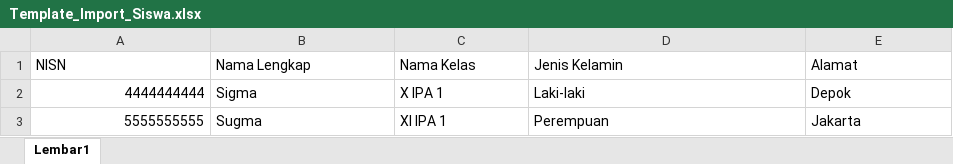
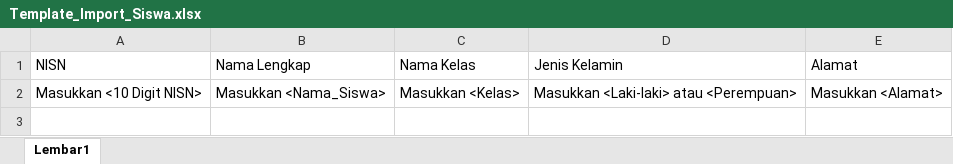
Before and after one commit to aminardisy/siabsen-frontend, an Excel workbook: public/templates/Template_Import_Siswa.xlsx, sheet Lembar1, drawn as a sheet; values as stored, in another font and other column widths than the file's, no borders; table styles not drawn; removed rows and columns are numbered as before the commit, all else as after; the diff names each change by its address in the sheet, - before the commit and + after, or states it on an @@ line.

```diff
--- a/public/templates/Template_Import_Siswa.xlsx (sheet Lembar1)
+++ b/public/templates/Template_Import_Siswa.xlsx (sheet Lembar1)
-row 2: 4444444444 | Sigma | X IPA 1 | Laki-laki | Depok
-row 3: 5555555555 | Sugma | XI IPA 1 | Perempuan | Jakarta
+row 2: Masukkan <10 Digit NISN> | Masukkan <Nama_Siswa> | Masukkan <Kelas> | Masukkan <Laki-laki> atau <Perempuan> | Masukkan <Alamat>
```
Also changed, not shown: public/templates/Template_Import_Guru.xlsx, 2 other files.
